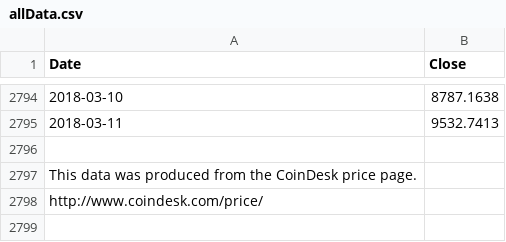
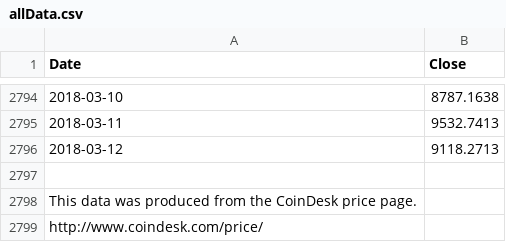
Before and after one commit to moonmath/static, a CSV file: data/allData.csv, drawn as a sheet; only a part is shown, gaps mark what is left out; the diff names each change by its address in the sheet, - before the commit and + after, or states it on an @@ line.

Commit message:
automatted commit

```diff
--- a/data/allData.csv
+++ b/data/allData.csv
+row 2796: 2018-03-12 | 9118.2713
```
